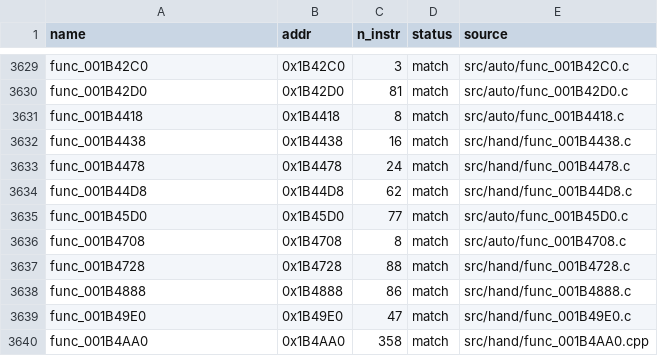
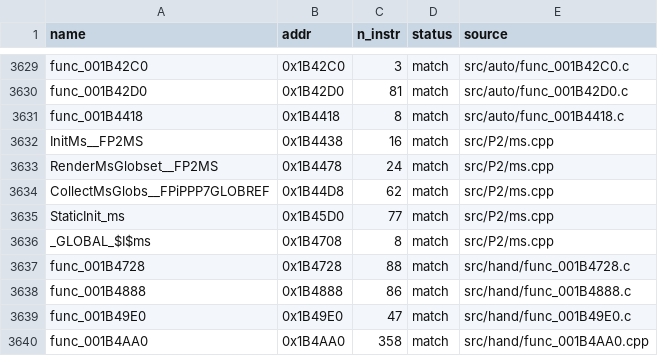
Before and after one commit to brc7/sly2-decomp, a CSV file: config/matched.csv, drawn as a sheet; only a part is shown, gaps mark what is left out.

```diff
--- a/config/matched.csv
+++ b/config/matched.csv
@@ -3631,7 +3631,7 @@ func_001B42D0,0x1B42D0,81,match,src/auto/func_001B42D0.c
 func_001B4418,0x1B4418,8,match,src/auto/func_001B4418.c
-func_001B4438,0x1B4438,16,match,src/hand/func_001B4438.c
-func_001B4478,0x1B4478,24,match,src/hand/func_001B4478.c
-func_001B44D8,0x1B44D8,62,match,src/hand/func_001B44D8.c
-func_001B45D0,0x1B45D0,77,match,src/auto/func_001B45D0.c
-func_001B4708,0x1B4708,8,match,src/auto/func_001B4708.c
+InitMs__FP2MS,0x1B4438,16,match,src/P2/ms.cpp
+RenderMsGlobset__FP2MS,0x1B4478,24,match,src/P2/ms.cpp
+CollectMsGlobs__FPiPPP7GLOBREF,0x1B44D8,62,match,src/P2/ms.cpp
+StaticInit_ms,0x1B45D0,77,match,src/P2/ms.cpp
+_GLOBAL_$I$ms,0x1B4708,8,match,src/P2/ms.cpp
 func_001B4728,0x1B4728,88,match,src/hand/func_001B4728.c
```
Also changed, not shown: 7 other files.
